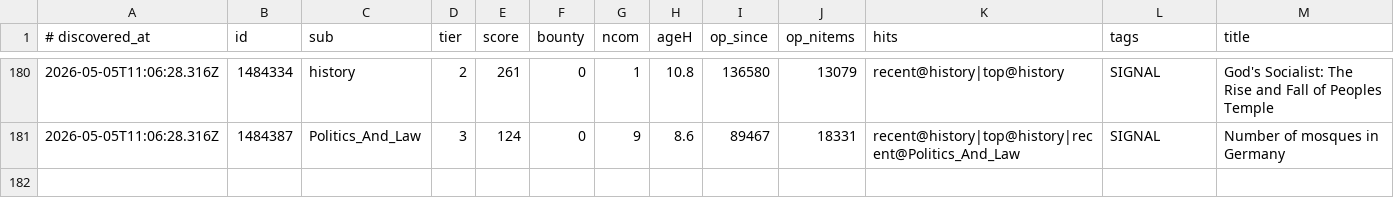
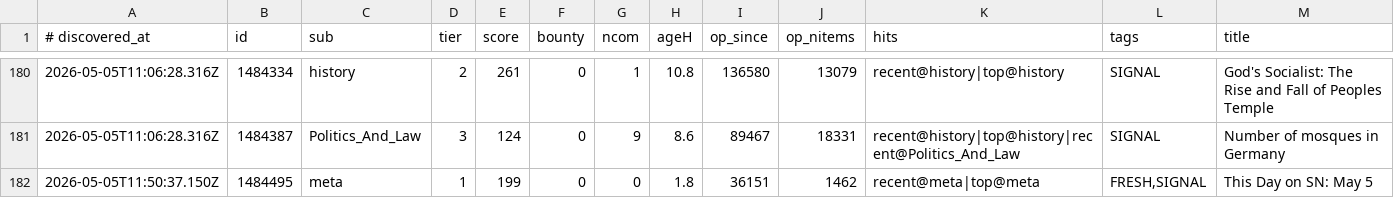
Before and after one commit to szamaniai/sn-monetization-runtime, a TSV file: data/sn_targets_accumulated/all_signals.tsv, drawn as a sheet; only a part is shown, gaps mark what is left out.

```diff
--- a/data/sn_targets_accumulated/all_signals.tsv
+++ b/data/sn_targets_accumulated/all_signals.tsv
@@ -181 +181,2 @@
 2026-05-05T11:06:28.316Z	1484387	Politics_And_Law	3	124	0	9	8.6	89467	18331	recent@history|top@history|recent@Politics_And_Law	SIGNAL	Number of mosques in Germany
+2026-05-05T11:50:37.150Z	1484495	meta	1	199	0	0	1.8	36151	1462	recent@meta|top@meta	FRESH,SIGNAL	This Day on SN: May 5
```
Also changed, not shown: 2 other files.
